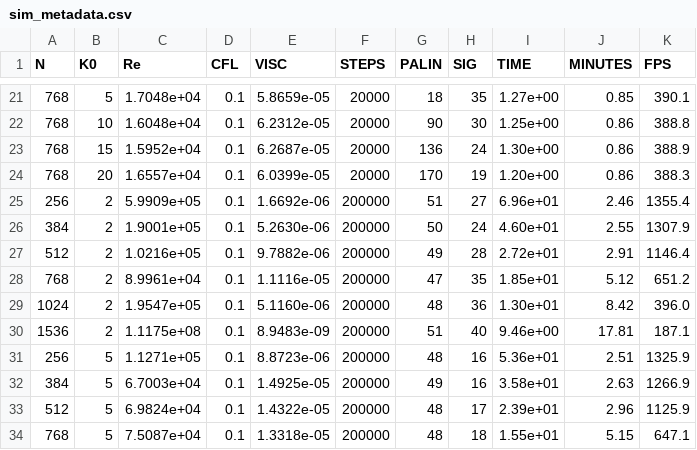
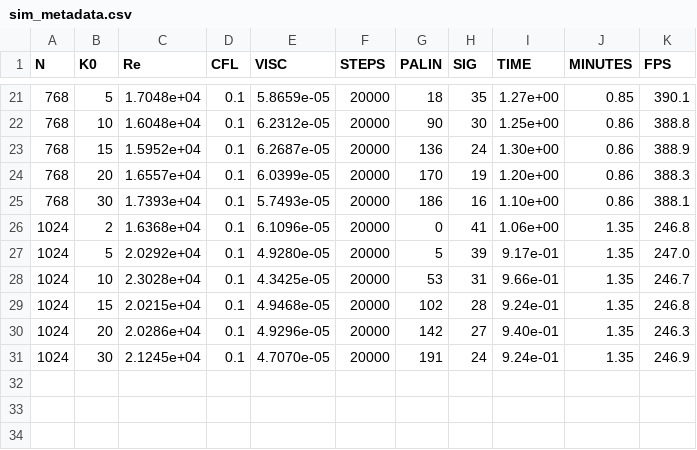
Before and after one commit to mannetroll/palinstrophy, a CSV file: sim_metadata.csv, drawn as a sheet; only a part is shown, gaps mark what is left out.

```diff
--- a/sim_metadata.csv
+++ b/sim_metadata.csv
@@ -24,11 +24,8 @@ N, K0, Re, CFL, VISC, STEPS, PALIN, SIG, TIME, MINUTES, FPS
 768, 20, 1.6557e+04, 0.1, 6.0399e-05, 20000, 170, 19, 1.20e+00, 0.86, 388.3
-256, 2, 5.9909e+05, 0.1, 1.6692e-06, 200000, 51, 27, 6.96e+01, 2.46, 1355.4
-384, 2, 1.9001e+05, 0.1, 5.2630e-06, 200000, 50, 24, 4.60e+01, 2.55, 1307.9
-512, 2, 1.0216e+05, 0.1, 9.7882e-06, 200000, 49, 28, 2.72e+01, 2.91, 1146.4
-768, 2, 8.9961e+04, 0.1, 1.1116e-05, 200000, 47, 35, 1.85e+01, 5.12, 651.2
-1024, 2, 1.9547e+05, 0.1, 5.1160e-06, 200000, 48, 36, 1.30e+01, 8.42, 396.0
-1536, 2, 1.1175e+08, 0.1, 8.9483e-09, 200000, 51, 40, 9.46e+00, 17.81, 187.1
-256, 5, 1.1271e+05, 0.1, 8.8723e-06, 200000, 48, 16, 5.36e+01, 2.51, 1325.9
-384, 5, 6.7003e+04, 0.1, 1.4925e-05, 200000, 49, 16, 3.58e+01, 2.63, 1266.9
-512, 5, 6.9824e+04, 0.1, 1.4322e-05, 200000, 48, 17, 2.39e+01, 2.96, 1125.9
-768, 5, 7.5087e+04, 0.1, 1.3318e-05, 200000, 48, 18, 1.55e+01, 5.15, 647.1
+768, 30, 1.7393e+04, 0.1, 5.7493e-05, 20000, 186, 16, 1.10e+00, 0.86, 388.1
+1024, 2, 1.6368e+04, 0.1, 6.1096e-05, 20000, 0, 41, 1.06e+00, 1.35, 246.8
+1024, 5, 2.0292e+04, 0.1, 4.9280e-05, 20000, 5, 39, 9.17e-01, 1.35, 247.0
+1024, 10, 2.3028e+04, 0.1, 4.3425e-05, 20000, 53, 31, 9.66e-01, 1.35, 246.7
+1024, 15, 2.0215e+04, 0.1, 4.9468e-05, 20000, 102, 28, 9.24e-01, 1.35, 246.8
+1024, 20, 2.0286e+04, 0.1, 4.9296e-05, 20000, 142, 27, 9.40e-01, 1.35, 246.3
+1024, 30, 2.1245e+04, 0.1, 4.7070e-05, 20000, 191, 24, 9.24e-01, 1.35, 246.9
```
Also changed, not shown: 2 other files.
